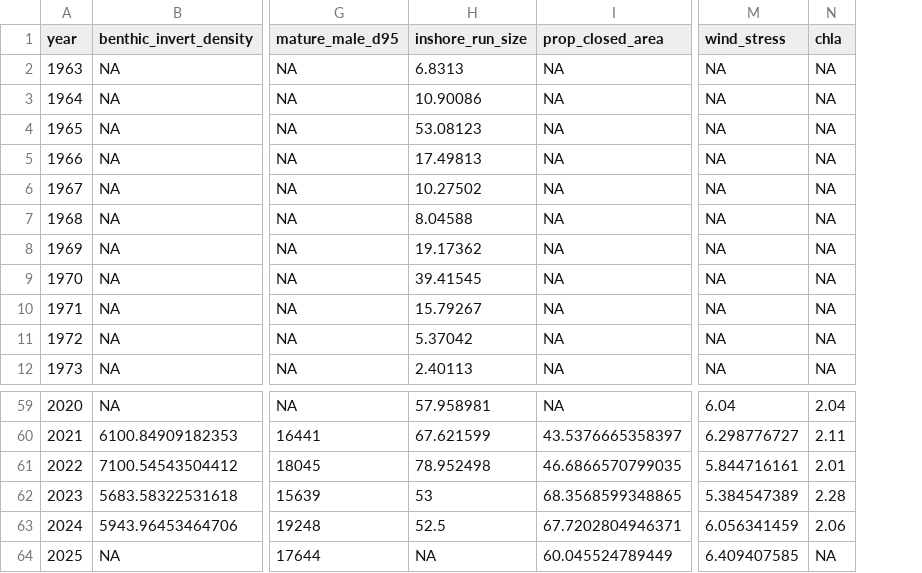
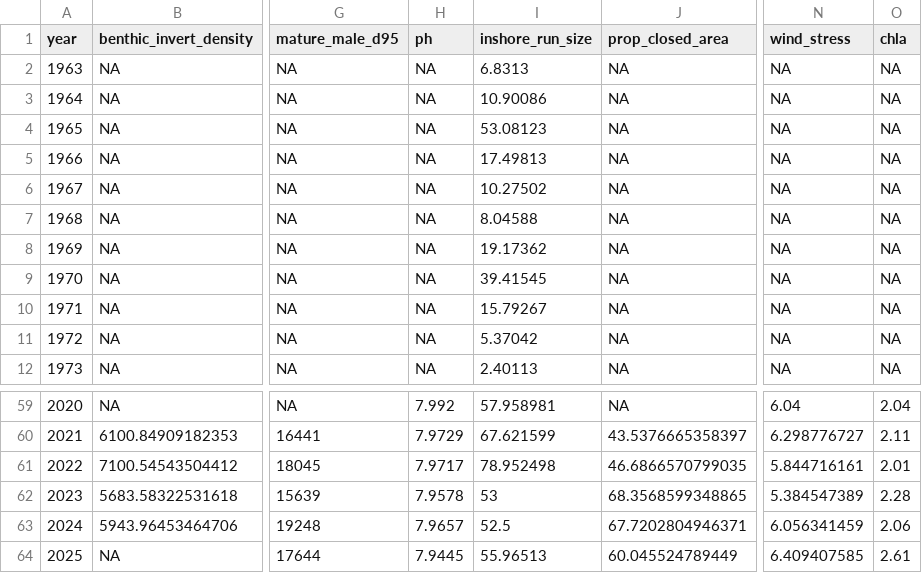
Before and after one commit to Erin-Fedewa-NOAA/BBRKC-Indicator-Development, a CSV file: Output/BBRKC_esp_indicator_timeseries.csv, drawn as a sheet; only a part is shown, gaps mark what is left out; addresses are those after the commit; the diff names each change by its address in the sheet, - before the commit and + after, or states it on an @@ line.

Commit message:
Updated BAS run with new pH data

```diff
--- a/Output/BBRKC_esp_indicator_timeseries.csv
+++ b/Output/BBRKC_esp_indicator_timeseries.csv
+column H (ph), rows 2-12: all NA; rows 59-64: 7.992 | 7.9729 | 7.9717 | 7.9578 | 7.9657 | 7.9445
-I64 (inshore_run_size): NA
+I64 (inshore_run_size): 55.96513
-O64 (chla): NA
+O64 (chla): 2.61
```
Also changed, not shown: 12 other files.
